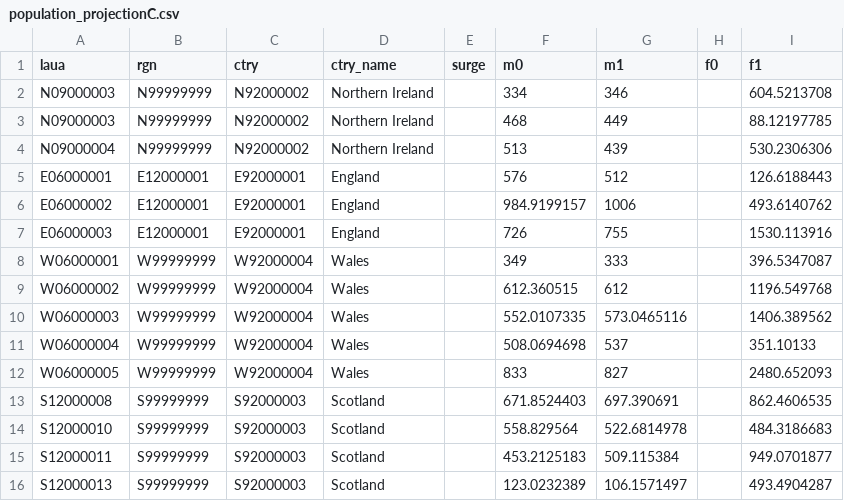
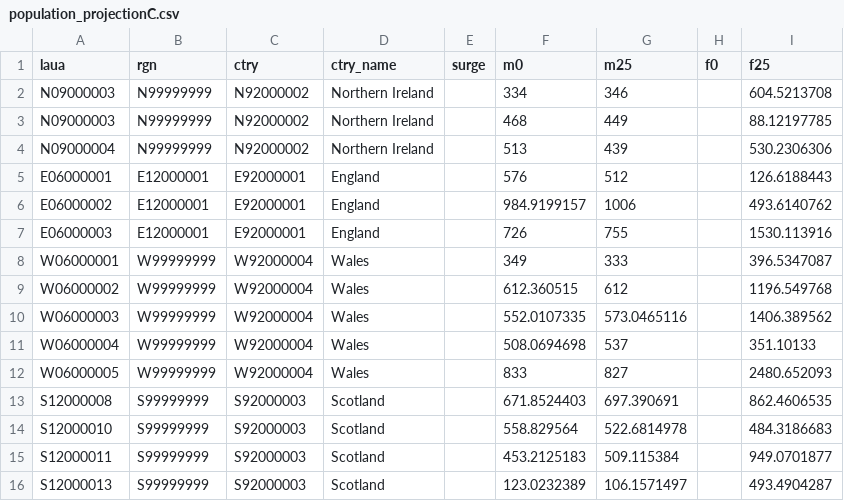
Before and after one commit to ONSdigital/cis_households, a CSV file: population_projectionC.csv, drawn as a sheet.

```diff
--- a/population_projectionC.csv
+++ b/population_projectionC.csv
@@ -1,2 +1,2 @@
-laua,rgn,ctry,ctry_name,surge,m0,m1,f0,f1
+laua,rgn,ctry,ctry_name,surge,m0,m25,f0,f25
 N09000003,N99999999,N92000002,Northern Ireland,,334,346,,604.5213708
```
Also changed, not shown: population_projectionP.csv, 5 other files.
